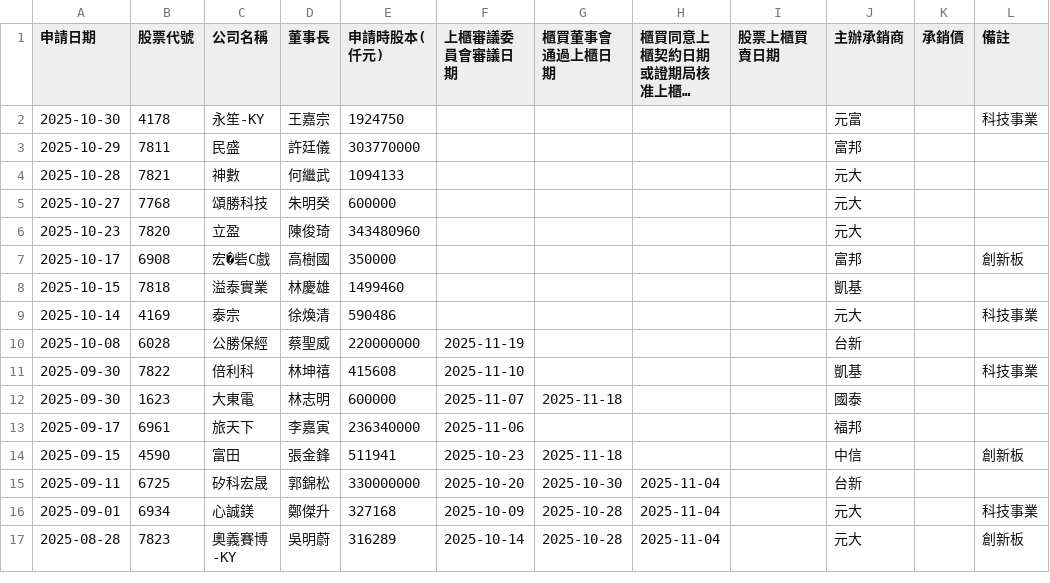
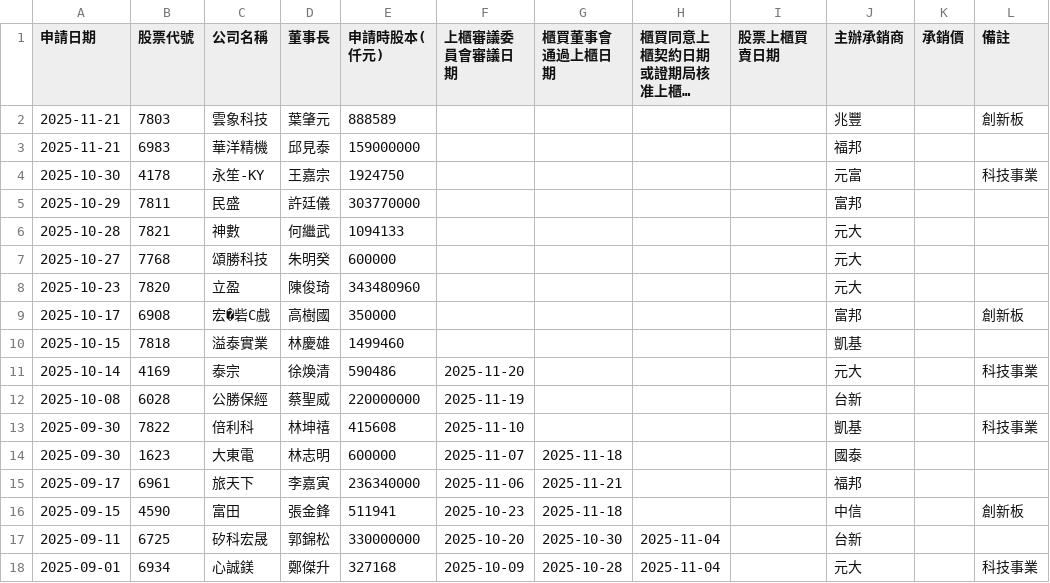
Before and after one commit to wenchiehlee/Selenium-Actions.IPO, a CSV file: TWSE_TPEX-IPO-utf8-filter-sort-no-duplicate.csv, drawn as a sheet; only a part is shown; the shorter side is filled out with more unchanged rows; long unchanged cells end in …; addresses are those after the commit; the diff names each change by its address in the sheet, - before the commit and + after, or states it on an @@ line.

```diff
--- a/TWSE_TPEX-IPO-utf8-filter-sort-no-duplicate.csv
+++ b/TWSE_TPEX-IPO-utf8-filter-sort-no-duplicate.csv
+row 2: 2025-11-21 | 7803 | 雲象科技 | 葉肇元 | 888589 |  |  |  |  | 兆豐 |  | 創新板
+row 3: 2025-11-21 | 6983 | 華洋精機 | 邱見泰 | 159000000 |  |  |  |  | 福邦
-F11 (上櫃審議委員會審議日期): (empty)
+F11 (上櫃審議委員會審議日期): 2025-11-20
-G15 (櫃買董事會通過上櫃日期): (empty)
+G15 (櫃買董事會通過上櫃日期): 2025-11-21
```
Also changed, not shown: TWSE_TPEX-IPO-utf8-filter-sort.csv, TWSE_TPEX-IPO-utf8-filter.csv, 20 other files.
